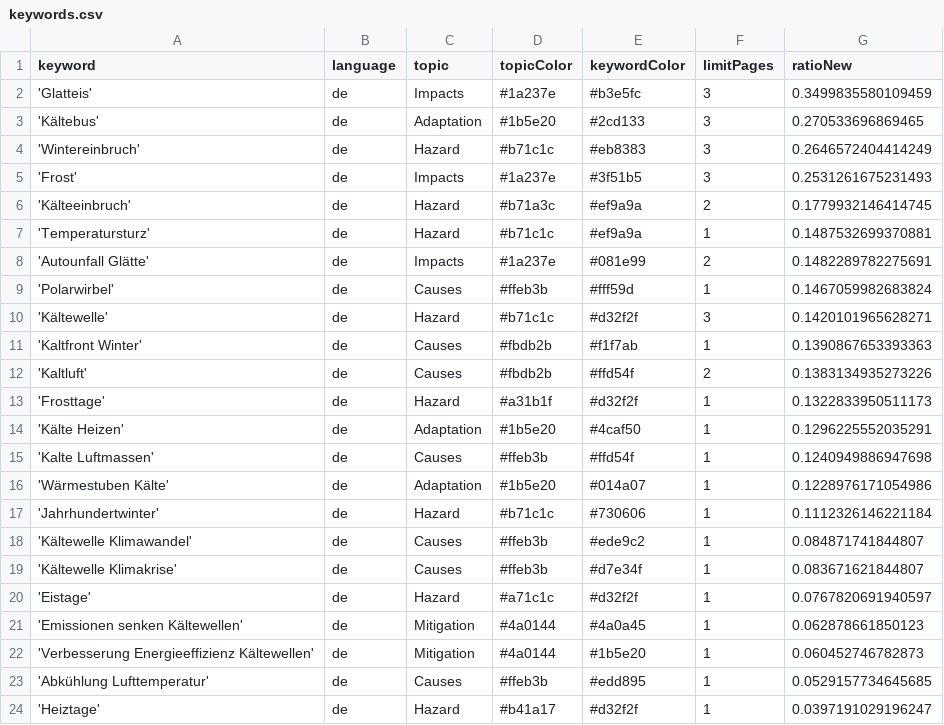
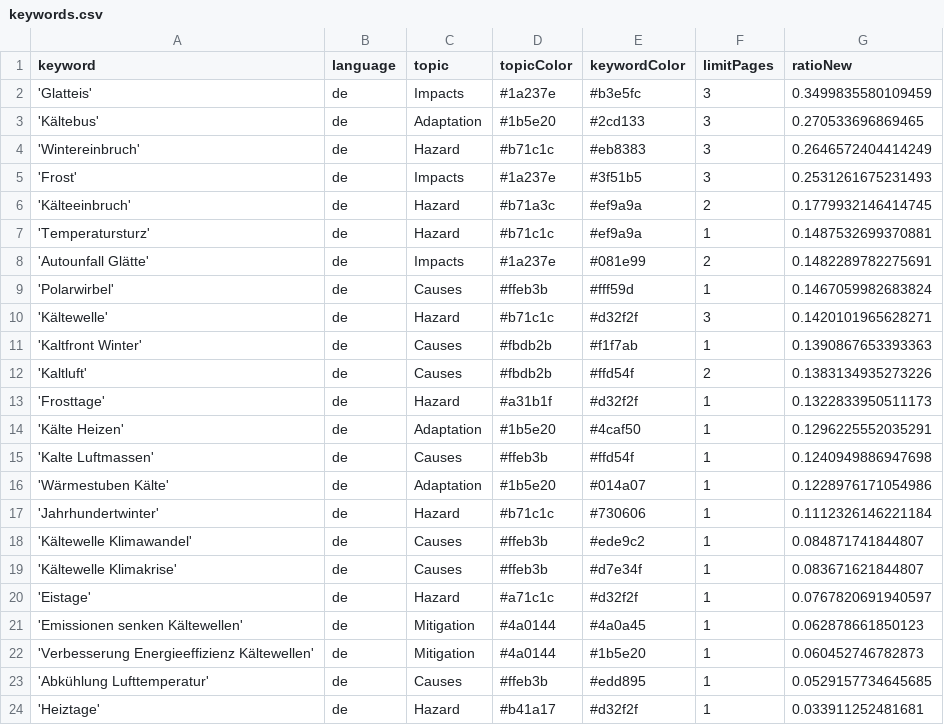
Before and after one commit to annajungfleischnews/coldIsComing, a CSV file: keywords.csv, drawn as a sheet.

Commit message:
Commit from GitHub Actions (harvest:0.0)

```diff
--- a/keywords.csv
+++ b/keywords.csv
@@ -23,2 +23,2 @@ keyword,language,topic,topicColor,keywordColor,limitPages,ratioNew
 'Abkühlung Lufttemperatur',de,Causes,#ffeb3b,#edd895,1,0.0529157734645685
-'Heiztage',de,Hazard,#b41a17,#d32f2f,1,0.0397191029196247
+'Heiztage',de,Hazard,#b41a17,#d32f2f,1,0.033911252481681
```
